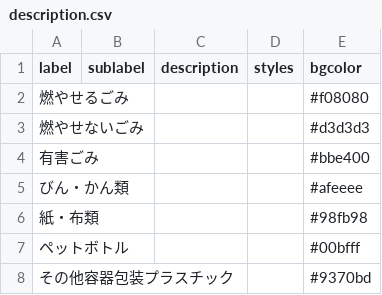
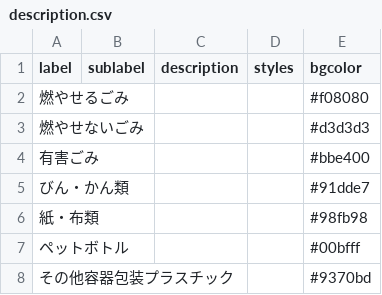
Before and after one commit to jikipon/5374, a CSV file: data/description.csv, drawn as a sheet.

Commit message:
Update description.csv

```diff
--- a/data/description.csv
+++ b/data/description.csv
@@ -4,3 +4,3 @@ label,sublabel,description,styles,bgcolor
 有害ごみ,,,,#bbe400
-びん・かん類,,,,#afeeee
+びん・かん類,,,,#91dde7
 紙・布類,,,,#98fb98
```
